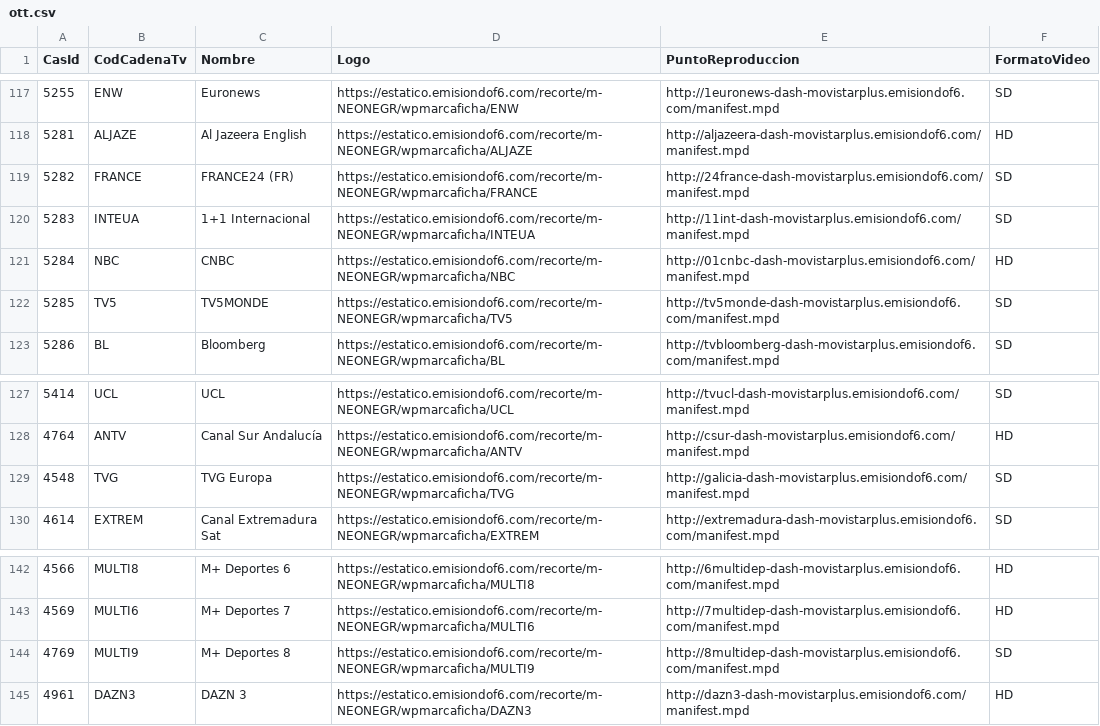
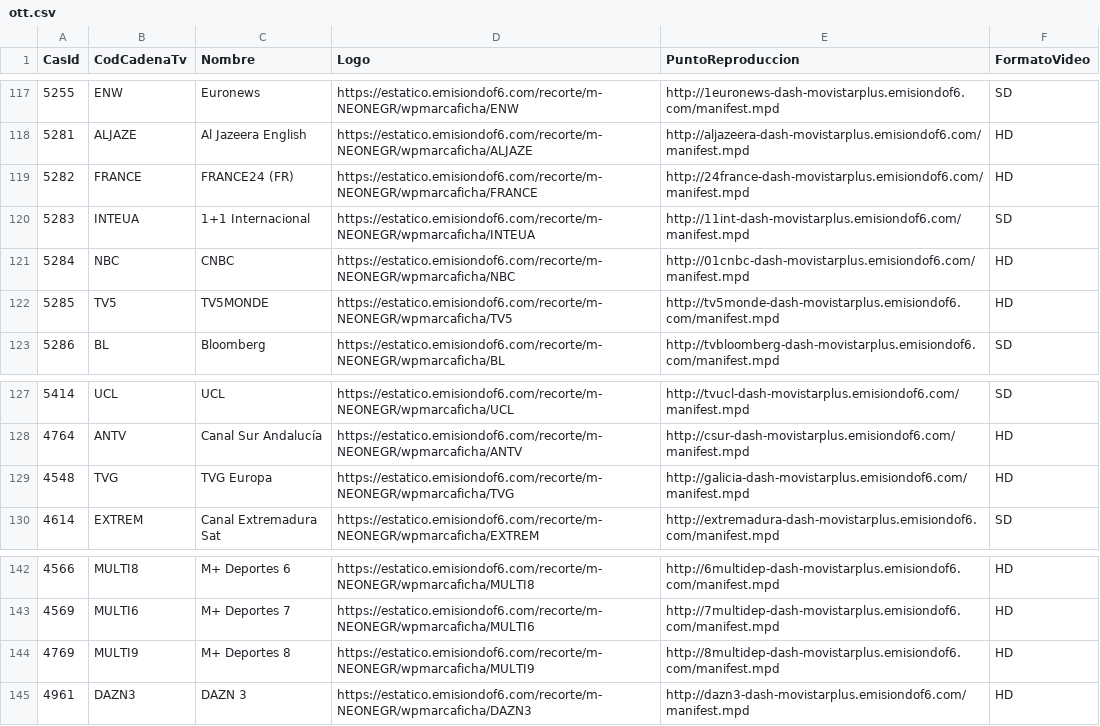
Before and after one commit to parotris3/Mfeed, a CSV file: ott.csv, drawn as a sheet; only a part is shown, gaps mark what is left out.

```diff
--- a/ott.csv
+++ b/ott.csv
@@ -118,6 +118,6 @@
 "5281","ALJAZE","Al Jazeera English","https://estatico.emisiondof6.com/recorte/m-NEONEGR/wpmarcaficha/ALJAZE","http://aljazeera-dash-movistarplus.emisiondof6.com/manifest.mpd","HD"
-"5282","FRANCE","FRANCE24 (FR)","https://estatico.emisiondof6.com/recorte/m-NEONEGR/wpmarcaficha/FRANCE","http://24france-dash-movistarplus.emisiondof6.com/manifest.mpd","SD"
+"5282","FRANCE","FRANCE24 (FR)","https://estatico.emisiondof6.com/recorte/m-NEONEGR/wpmarcaficha/FRANCE","http://24france-dash-movistarplus.emisiondof6.com/manifest.mpd","HD"
 "5283","INTEUA","1+1 Internacional","https://estatico.emisiondof6.com/recorte/m-NEONEGR/wpmarcaficha/INTEUA","http://11int-dash-movistarplus.emisiondof6.com/manifest.mpd","SD"
 "5284","NBC","CNBC","https://estatico.emisiondof6.com/recorte/m-NEONEGR/wpmarcaficha/NBC","http://01cnbc-dash-movistarplus.emisiondof6.com/manifest.mpd","HD"
-"5285","TV5","TV5MONDE","https://estatico.emisiondof6.com/recorte/m-NEONEGR/wpmarcaficha/TV5","http://tv5monde-dash-movistarplus.emisiondof6.com/manifest.mpd","SD"
+"5285","TV5","TV5MONDE","https://estatico.emisiondof6.com/recorte/m-NEONEGR/wpmarcaficha/TV5","http://tv5monde-dash-movistarplus.emisiondof6.com/manifest.mpd","HD"
 "5286","BL","Bloomberg","https://estatico.emisiondof6.com/recorte/m-NEONEGR/wpmarcaficha/BL","http://tvbloomberg-dash-movistarplus.emisiondof6.com/manifest.mpd","SD"
@@ -128,3 +128,3 @@
 "4764","ANTV","Canal Sur Andalucía","https://estatico.emisiondof6.com/recorte/m-NEONEGR/wpmarcaficha/ANTV","http://csur-dash-movistarplus.emisiondof6.com/manifest.mpd","HD"
-"4548","TVG","TVG Europa","https://estatico.emisiondof6.com/recorte/m-NEONEGR/wpmarcaficha/TVG","http://galicia-dash-movistarplus.emisiondof6.com/manifest.mpd","SD"
+"4548","TVG","TVG Europa","https://estatico.emisiondof6.com/recorte/m-NEONEGR/wpmarcaficha/TVG","http://galicia-dash-movistarplus.emisiondof6.com/manifest.mpd","HD"
 "4614","EXTREM","Canal Extremadura Sat","https://estatico.emisiondof6.com/recorte/m-NEONEGR/wpmarcaficha/EXTREM","http://extremadura-dash-movistarplus.emisiondof6.com/manifest.mpd","SD"
@@ -143,3 +143,3 @@
 "4569","MULTI6","M+ Deportes 7","https://estatico.emisiondof6.com/recorte/m-NEONEGR/wpmarcaficha/MULTI6","http://7multidep-dash-movistarplus.emisiondof6.com/manifest.mpd","HD"
-"4769","MULTI9","M+ Deportes 8","https://estatico.emisiondof6.com/recorte/m-NEONEGR/wpmarcaficha/MULTI9","http://8multidep-dash-movistarplus.emisiondof6.com/manifest.mpd","SD"
+"4769","MULTI9","M+ Deportes 8","https://estatico.emisiondof6.com/recorte/m-NEONEGR/wpmarcaficha/MULTI9","http://8multidep-dash-movistarplus.emisiondof6.com/manifest.mpd","HD"
 "4961","DAZN3","DAZN 3","https://estatico.emisiondof6.com/recorte/m-NEONEGR/wpmarcaficha/DAZN3","http://dazn3-dash-movistarplus.emisiondof6.com/manifest.mpd","HD"
```
Also changed, not shown: cambios.csv.
